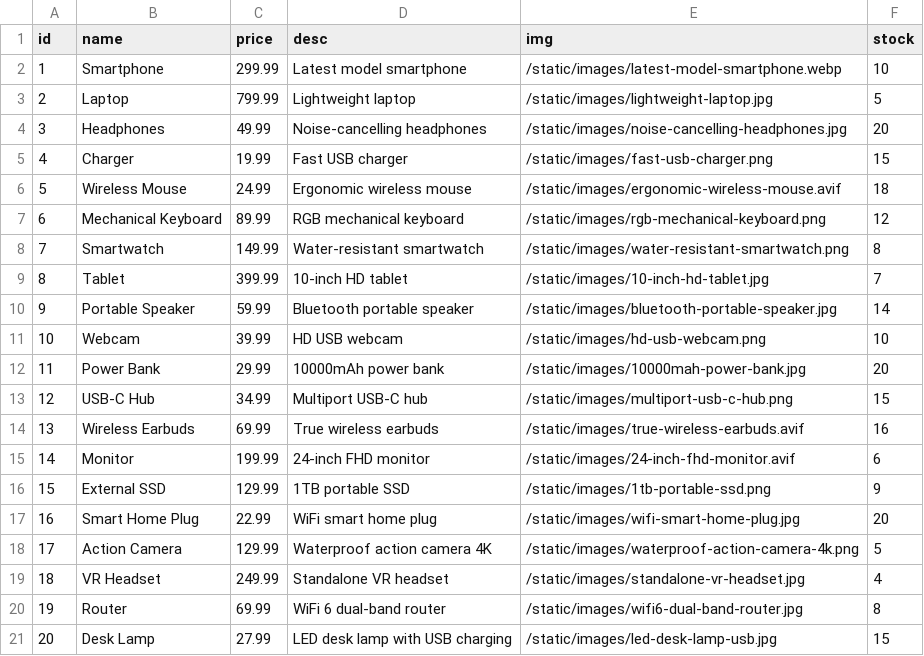
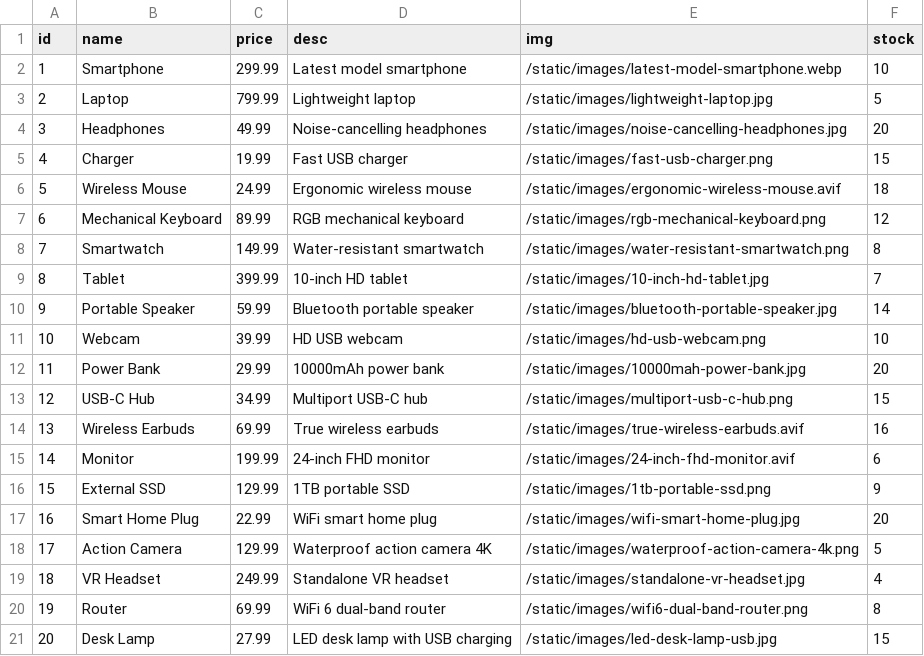
Before and after one commit to Allie72-Aur/ECommerce-Website, a CSV file: products.csv, drawn as a sheet.

```diff
--- a/products.csv
+++ b/products.csv
@@ -19,3 +19,3 @@ id,name,price,desc,img,stock
 18,VR Headset,249.99,Standalone VR headset,/static/images/standalone-vr-headset.jpg,4
-19,Router,69.99,WiFi 6 dual-band router,/static/images/wifi6-dual-band-router.jpg,8
+19,Router,69.99,WiFi 6 dual-band router,/static/images/wifi6-dual-band-router.png,8
 20,Desk Lamp,27.99,LED desk lamp with USB charging,/static/images/led-desk-lamp-usb.jpg,15
```
Also changed, not shown: 2 other files.
